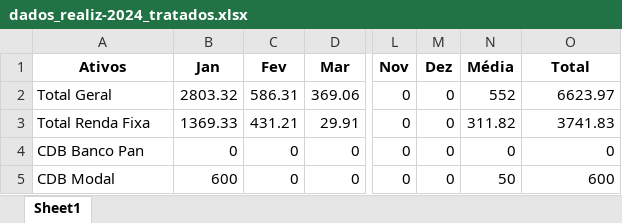
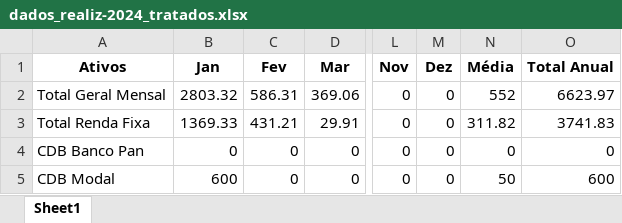
Before and after one commit to altieriplc/Projeto_Cart_Investimentos, an Excel workbook: dados_realiz-2024_tratados.xlsx, sheet Sheet1, drawn as a sheet; only a part is shown, gaps mark what is left out; values as stored, in another font and other column widths than the file's, no borders; the diff names each change by its address in the sheet, - before the commit and + after, or states it on an @@ line.

```diff
--- a/dados_realiz-2024_tratados.xlsx (sheet Sheet1)
+++ b/dados_realiz-2024_tratados.xlsx (sheet Sheet1)
-O1: Total
+O1: Total Anual
-A2 (Ativos): Total Geral
+A2 (Ativos): Total Geral Mensal
```
Also changed, not shown: Dados_Cart_Inv_Realizado - Portf.xlsx, 3 other files.
